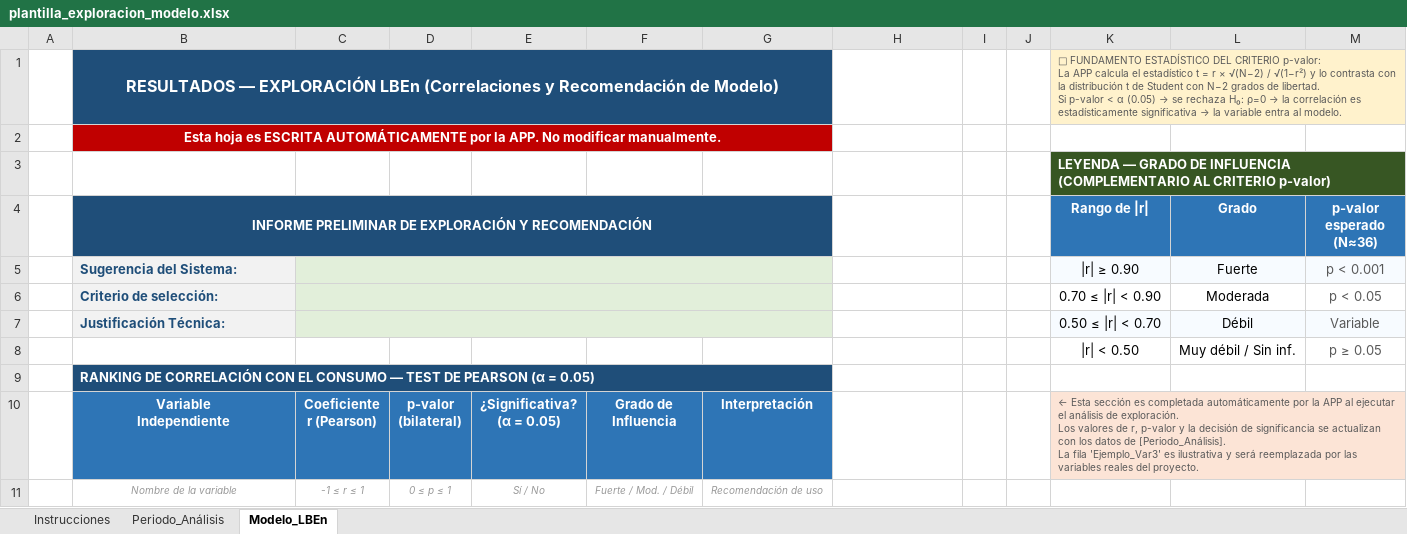
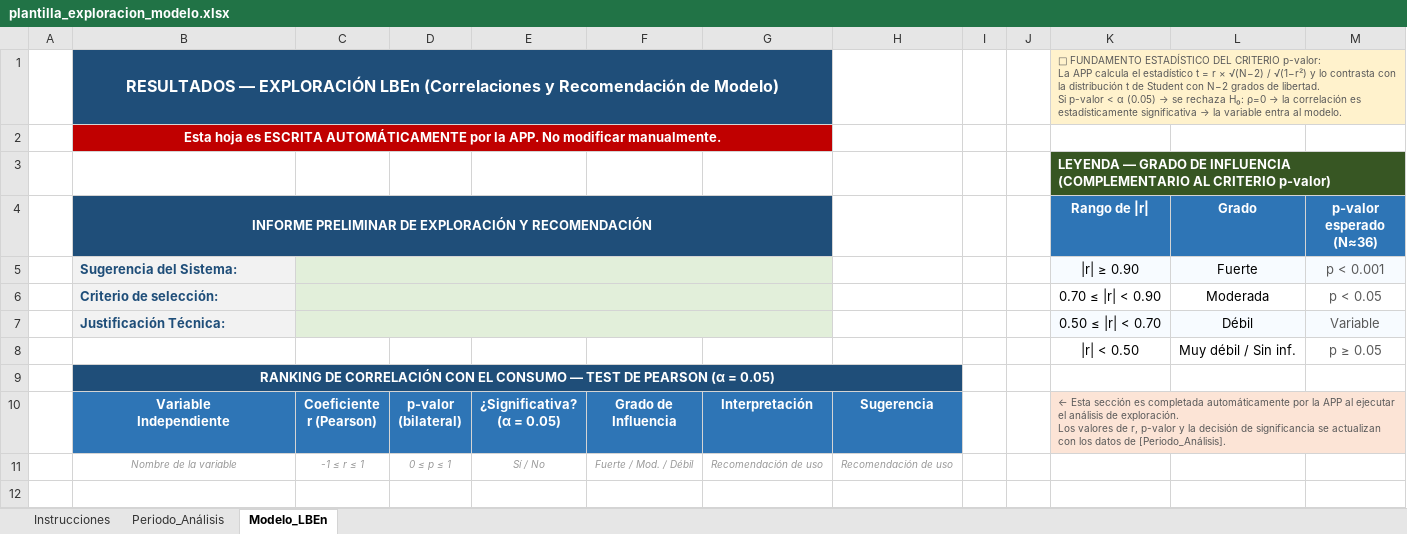
Before and after one commit to lhernandez-ux/lben-app-mac-test, an Excel workbook: data/plantilla_exploracion_modelo.xlsx, sheet Modelo_LBEn, drawn as a sheet; only a part is shown; values as stored, in another font and other column widths than the file's, no borders; ↵ is a line break in a cell; the diff names each change by its address in the sheet, - before the commit and + after, or states it on an @@ line.

Commit message:
ajustes ranking seleccion de var en exploracion

```diff
--- a/data/plantilla_exploracion_modelo.xlsx (sheet Modelo_LBEn)
+++ b/data/plantilla_exploracion_modelo.xlsx (sheet Modelo_LBEn)
-B9 alignment: left
+B9 alignment: center
-B9:G9 merged
+B9:H9 merged
-C9:H9 fill: none
+C9:H9 fill: #1F4E79
-H10: (empty)
+H10: Sugerencia
-H10 fill: none
+H10 fill: #2E75B6
-K10 (Rango de |r|): …de [Periodo_Análisis]. ↵ La fila 'Ejemplo_Var3' es ilustrativa y será reemplazada por las variables reales del proyecto.
+K10 (Rango de |r|): …de [Periodo_Análisis].
-H11: (empty)
+H11: Recomendación de uso
```
Also changed, not shown: 3 other files.
